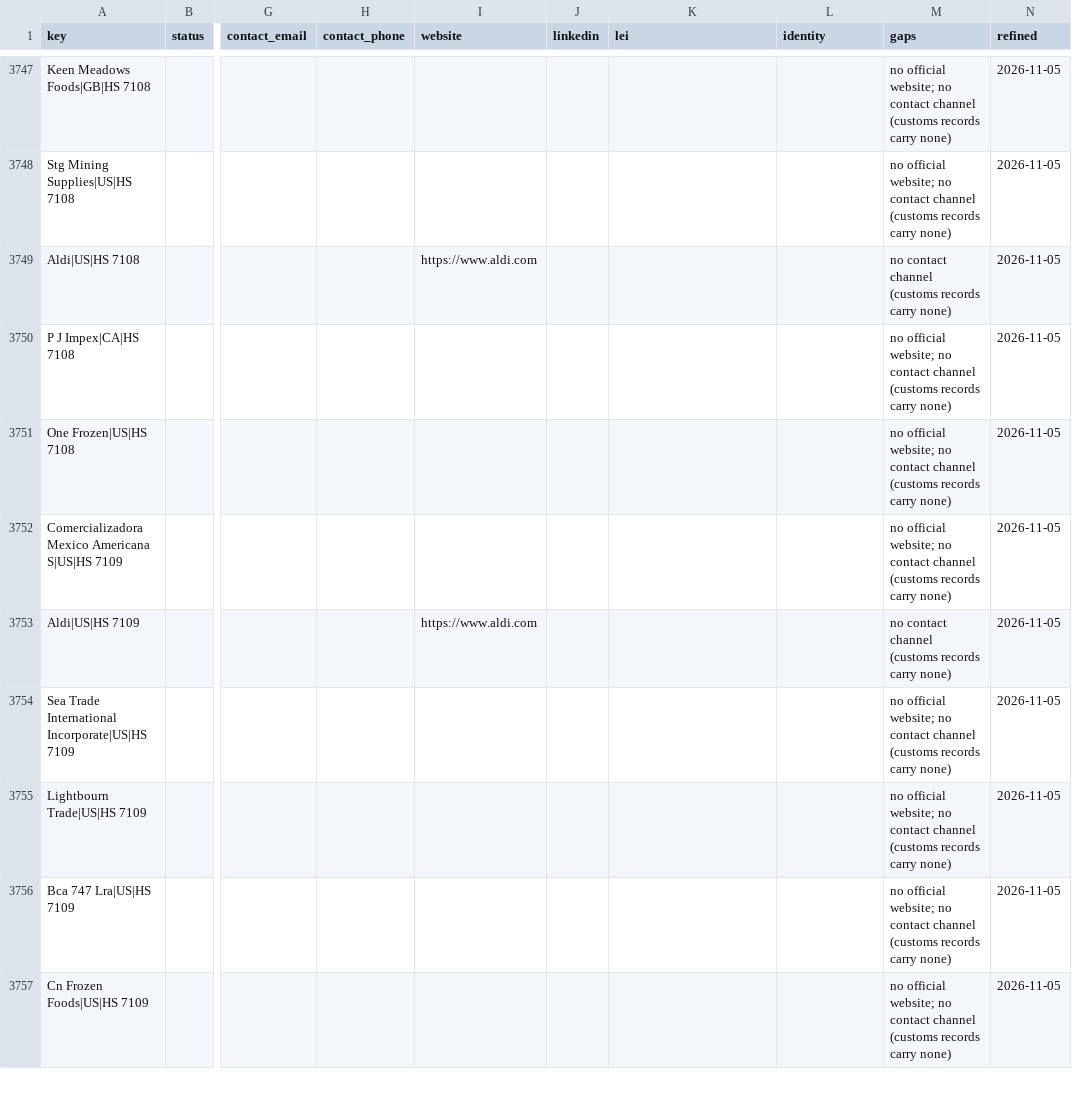
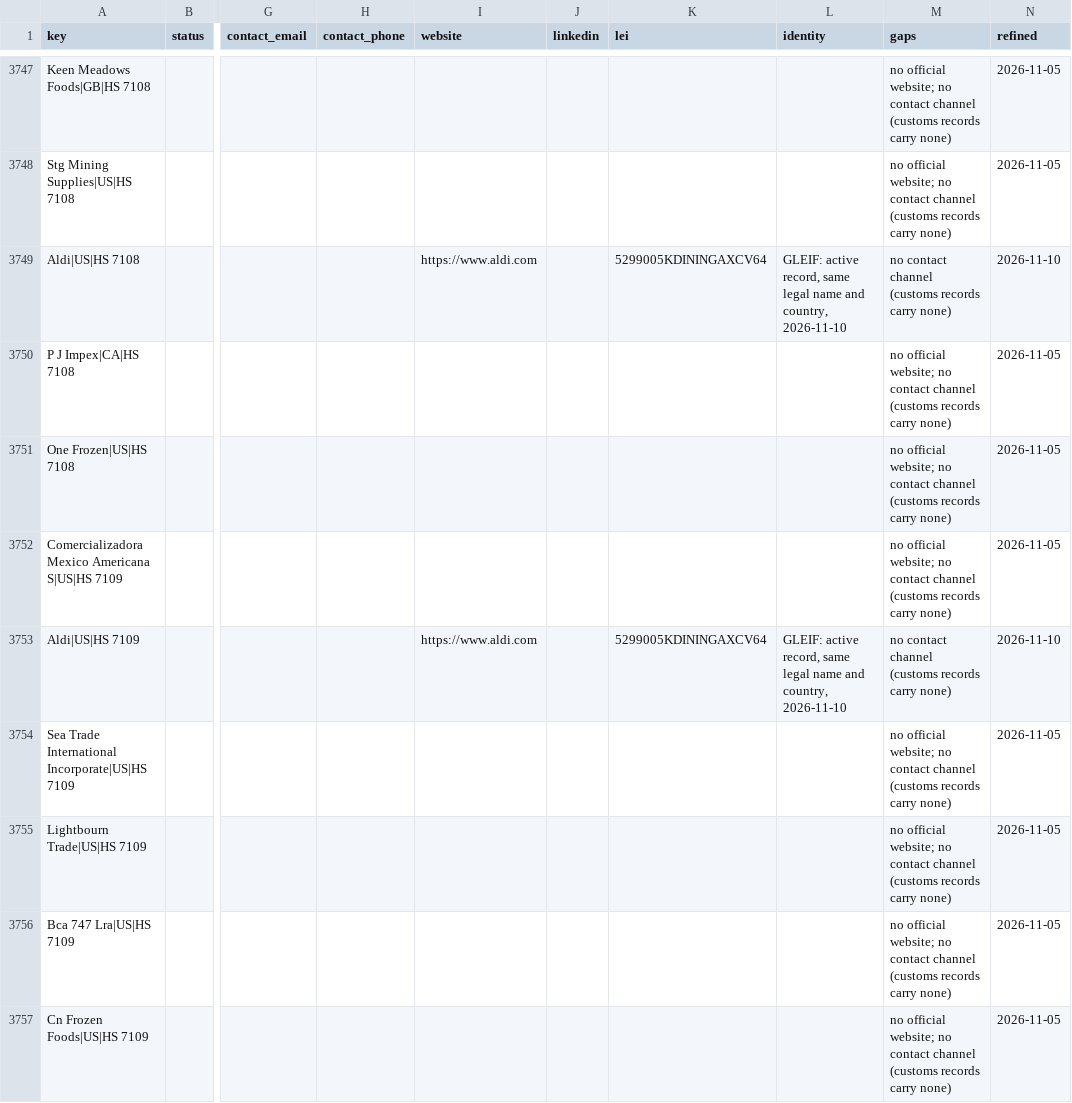
Before and after one commit to etaram/commodity-feeder, a CSV file: data/leads/refined/importers.csv, drawn as a sheet; only a part is shown, gaps mark what is left out; the diff covers the shown part only; the diff names each change by its address in the sheet, - before the commit and + after, or states it on an @@ line.

```diff
--- a/data/leads/refined/importers.csv
+++ b/data/leads/refined/importers.csv
-K3749 (lei): (empty)
+K3749 (lei): 5299005KDININGAXCV64
-L3749 (identity): (empty)
+L3749 (identity): GLEIF: active record, same legal name and country, 2026-11-10
-N3749 (refined): 2026-11-05
+N3749 (refined): 2026-11-10
-K3753 (lei): (empty)
+K3753 (lei): 5299005KDININGAXCV64
-L3753 (identity): (empty)
+L3753 (identity): GLEIF: active record, same legal name and country, 2026-11-10
-N3753 (refined): 2026-11-05
+N3753 (refined): 2026-11-10
```
Also changed, not shown: 54 edited cells elsewhere in this file, data/leads/refined/buyers.csv, data/leads/refined/projects.csv, 4 other files.
